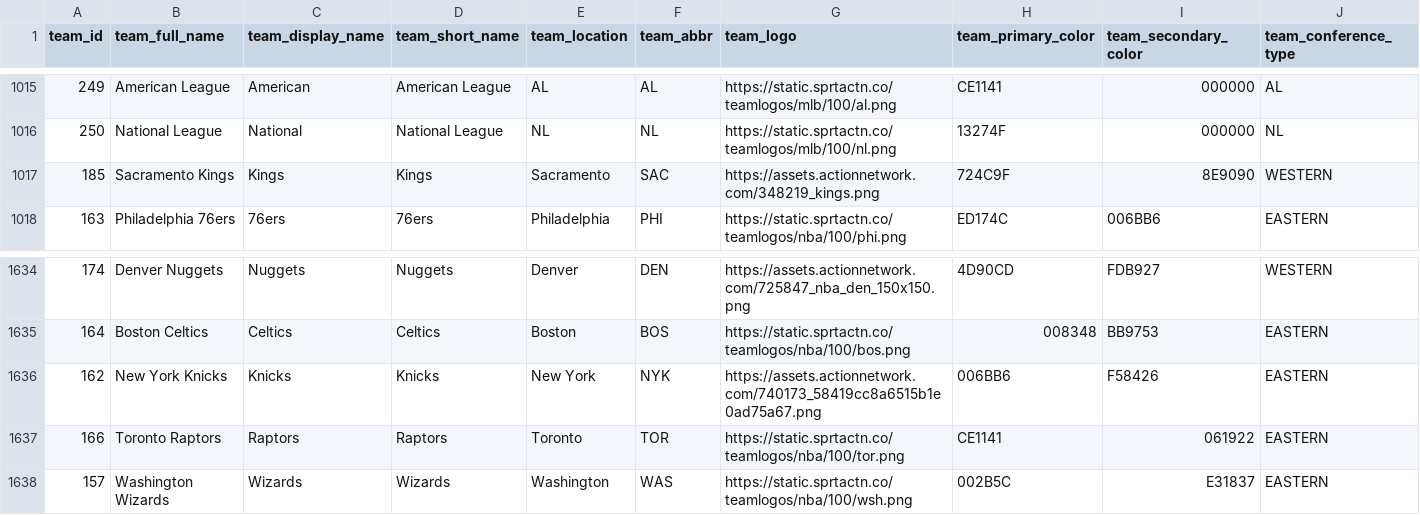
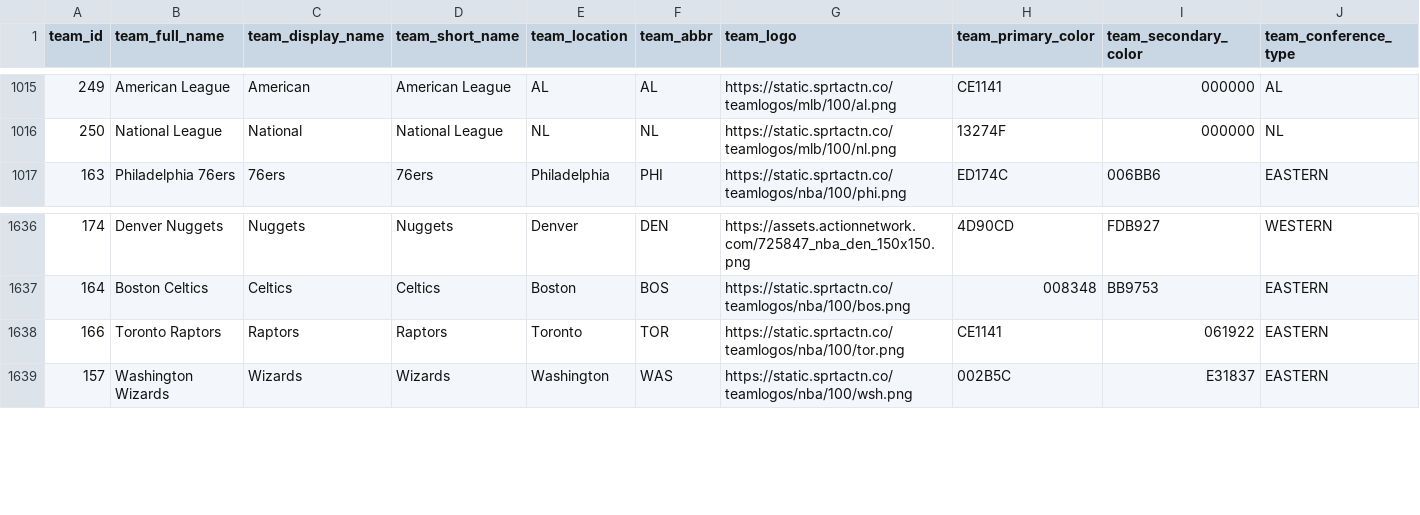
Before and after one commit to aaroncolesmith/bet_model, a CSV file: teams_db.csv, drawn as a sheet; only a part is shown, gaps mark what is left out; removed rows and columns are numbered as before the commit, all else as after; rows hold the shown columns only; the diff covers the shown part only; the diff names each change by its address in the sheet, - before the commit and + after, or states it on an @@ line.

```diff
--- a/teams_db.csv
+++ b/teams_db.csv
-row 1017: 185 | Sacramento Kings | Kings | Kings | Sacramento | SAC | https://assets.actionnetwork.com/348219_kings.png | 724C9F | 8E9090 | WESTERN
-row 1636: 162 | New York Knicks | Knicks | Knicks | New York | NYK | https://assets.actionnetwork.com/740173_58419cc8a6515b1e0ad75a67.png | 006BB6 | F58426 | EASTERN
```
Also changed, not shown: 8 added rows and 3 removed rows elsewhere in this file, 7 other files.
